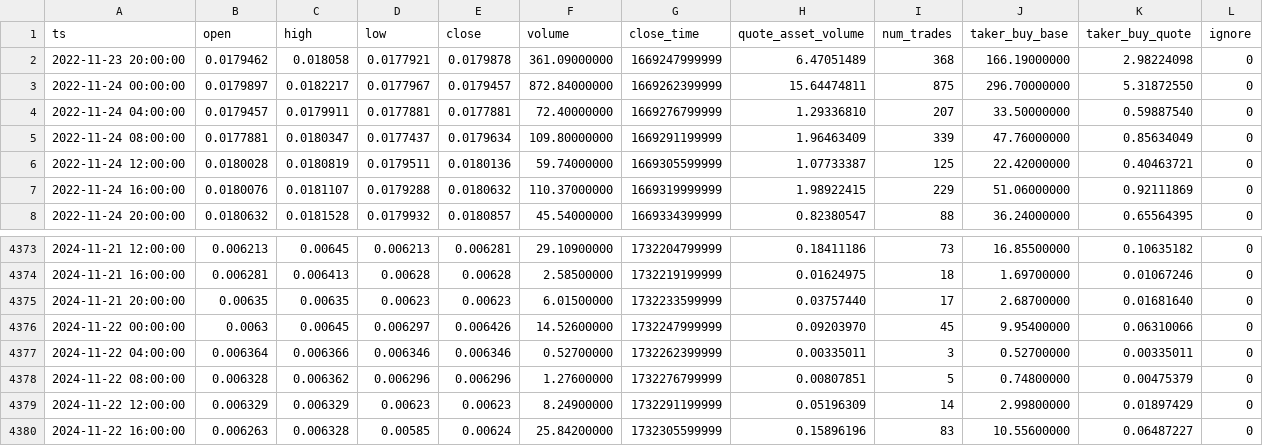
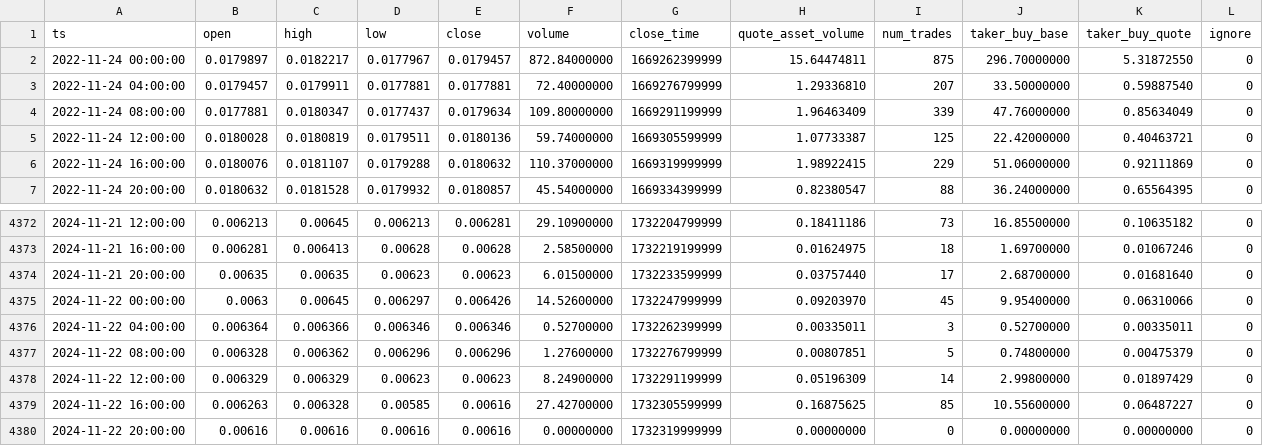
Before and after one commit to McNultyyy/BTC-Pair-OrderBlock-Finder, a CSV file: data/raw/BNBBTC_4h.csv, drawn as a sheet; only a part is shown, gaps mark what is left out.

```diff
--- a/data/raw/BNBBTC_4h.csv
+++ b/data/raw/BNBBTC_4h.csv
@@ -1,3 +1,2 @@
 ts,open,high,low,close,volume,close_time,quote_asset_volume,num_trades,taker_buy_base,taker_buy_quote,ignore
-2022-11-23 20:00:00,0.0179462,0.018058,0.0177921,0.0179878,361.09000000,1669247999999,6.47051489,368,166.19000000,2.98224098,0
 2022-11-24 00:00:00,0.0179897,0.0182217,0.0177967,0.0179457,872.84000000,1669262399999,15.64474811,875,296.70000000,5.31872550,0
@@ -4379,2 +4378,3 @@ ts,open,high,low,close,volume,close_time,quote_asset_volume,num_trades,taker_buy
 2024-11-22 12:00:00,0.006329,0.006329,0.00623,0.00623,8.24900000,1732291199999,0.05196309,14,2.99800000,0.01897429,0
-2024-11-22 16:00:00,0.006263,0.006328,0.00585,0.00624,25.84200000,1732305599999,0.15896196,83,10.55600000,0.06487227,0
+2024-11-22 16:00:00,0.006263,0.006328,0.00585,0.00616,27.42700000,1732305599999,0.16875625,85,10.55600000,0.06487227,0
+2024-11-22 20:00:00,0.00616,0.00616,0.00616,0.00616,0.00000000,1732319999999,0.00000000,0,0.00000000,0.00000000,0
```
Also changed, not shown: data/raw/DOGEBTC_4h.csv, data/raw/ETHBTC_4h.csv, 7 other files.
